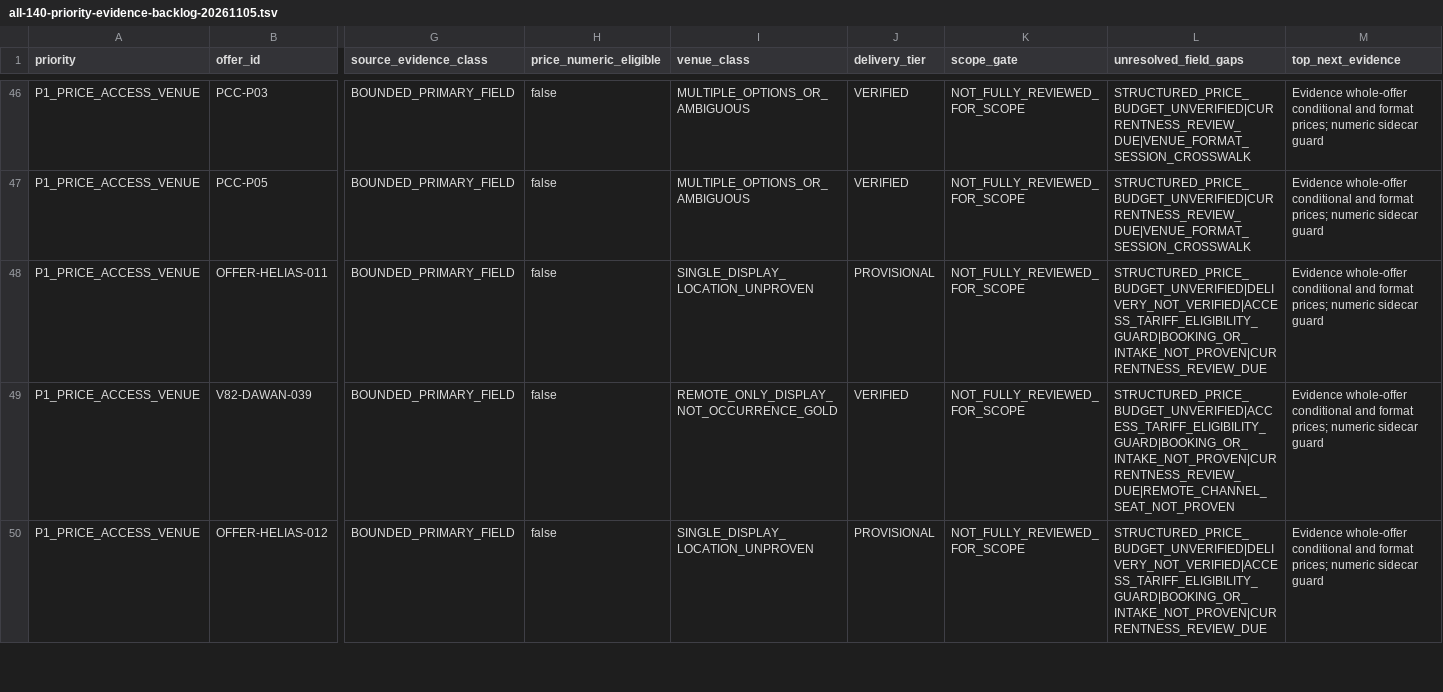
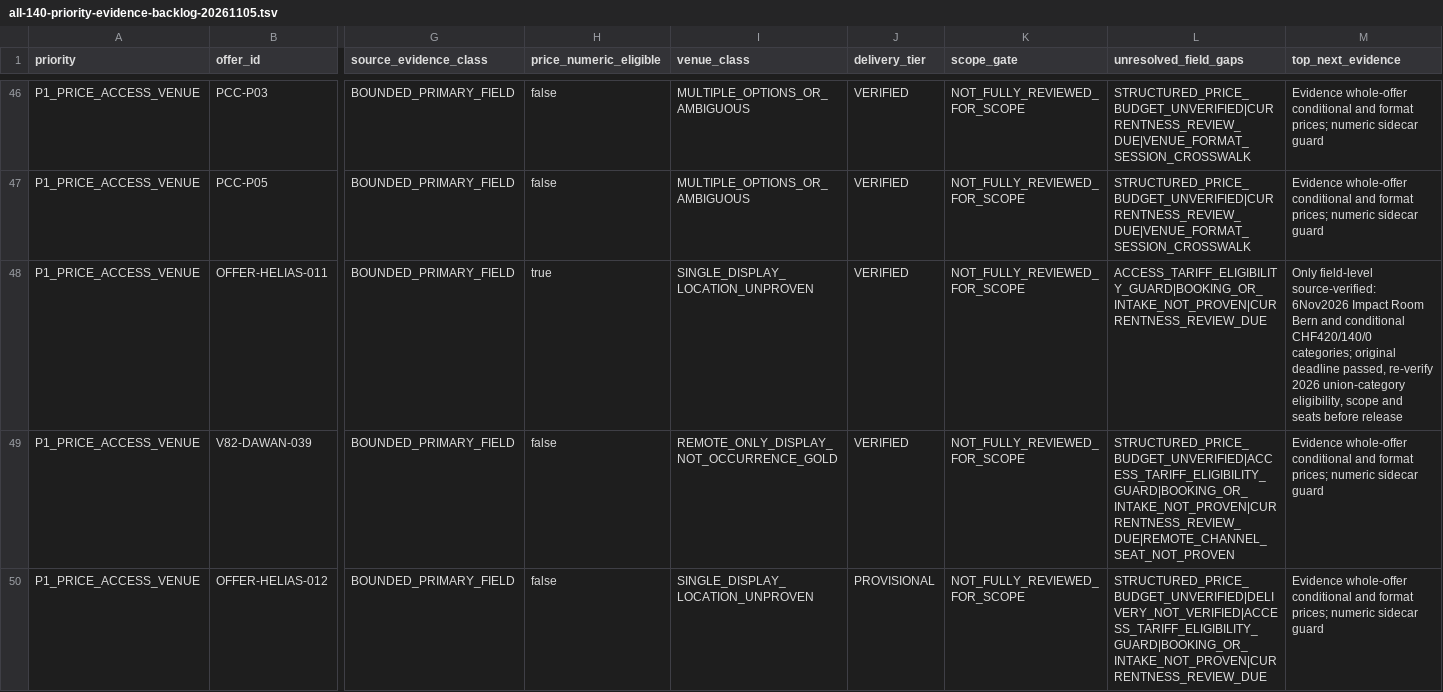
Before and after one commit to george-sarpong/weiterbildungsradar-journalismus, a TSV file: docs/b2/all-140-priority-evidence-backlog-20261105.tsv, drawn as a sheet; only a part is shown, gaps mark what is left out; the diff names each change by its address in the sheet, - before the commit and + after, or states it on an @@ line.

Commit message:
B2 reconcile HELIAS011 category price and exact in-person delivery in priority backlog

```diff
--- a/docs/b2/all-140-priority-evidence-backlog-20261105.tsv
+++ b/docs/b2/all-140-priority-evidence-backlog-20261105.tsv
-H48 (price_numeric_eligible): false
+H48 (price_numeric_eligible): true
-J48 (delivery_tier): PROVISIONAL
+J48 (delivery_tier): VERIFIED
-L48 (unresolved_field_gaps): STRUCTURED_PRICE_BUDGET_UNVERIFIED|DELIVERY_NOT_VERIFIED|ACCESS_TARIFF_ELIGIBILITY_GUARD|BOOKING_OR_INTAKE_NOT_PROVEN|CURRENTNESS_REVIEW_DUE
+L48 (unresolved_field_gaps): ACCESS_TARIFF_ELIGIBILITY_GUARD|BOOKING_OR_INTAKE_NOT_PROVEN|CURRENTNESS_REVIEW_DUE
-M48 (top_next_evidence): Evidence whole-offer conditional and format prices; numeric sidecar guard
+M48 (top_next_evidence): Only field-level source-verified: 6Nov2026 Impact Room Bern and conditional CHF420/140/0 categories; original deadline passed, re-verify 2026 union-category eligibility, scope and seats before release
```
